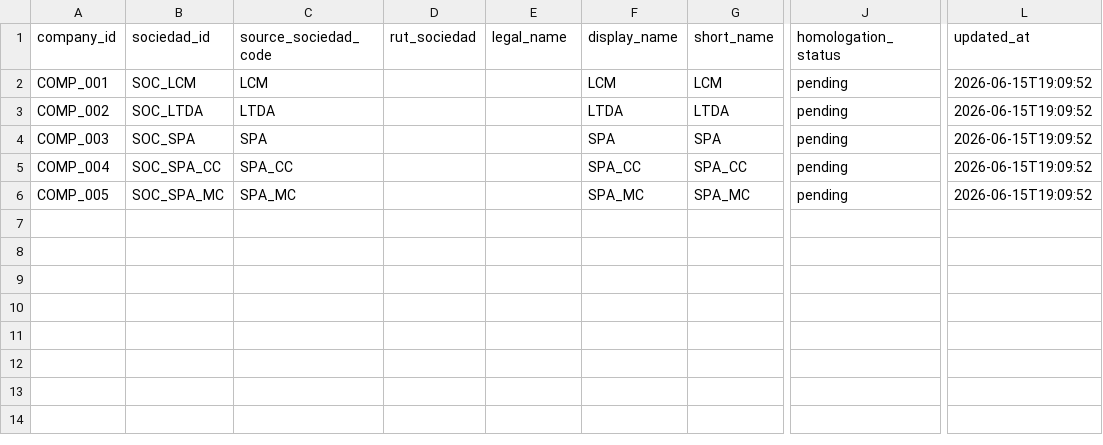
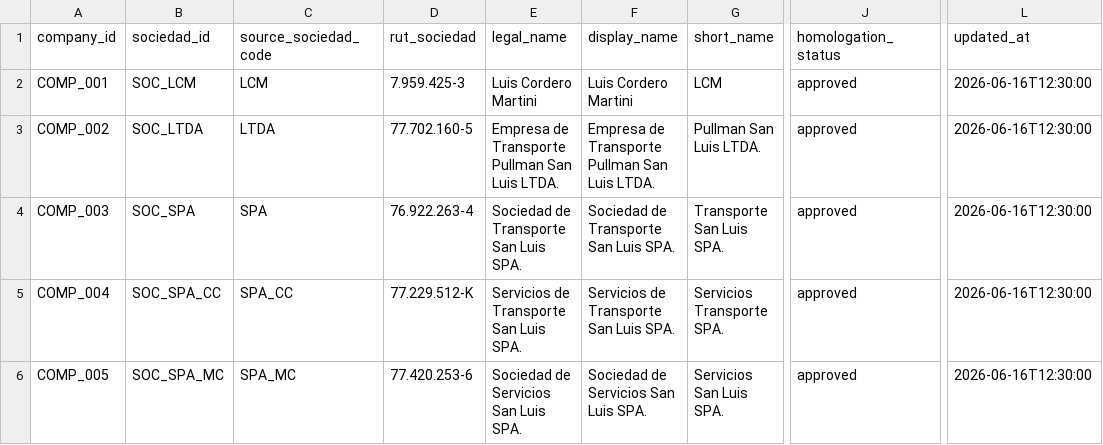
Before and after one commit to MisaKing-Code/costo-remuneracion, a CSV file: data/datawarehouse/v2/dimensions/dim_company.csv, drawn as a sheet; only a part is shown, gaps mark what is left out; the diff names each change by its address in the sheet, - before the commit and + after, or states it on an @@ line.

```diff
--- a/data/datawarehouse/v2/dimensions/dim_company.csv
+++ b/data/datawarehouse/v2/dimensions/dim_company.csv
-D2 (rut_sociedad): (empty)
+D2 (rut_sociedad): 7.959.425-3
-E2 (legal_name): (empty)
+E2 (legal_name): Luis Cordero Martini
-F2 (display_name): LCM
+F2 (display_name): Luis Cordero Martini
-J2:J6 (homologation_status): pending
+J2:J6 (homologation_status): approved
-L2:L6 (updated_at): 2026-06-15T19:09:52
+L2:L6 (updated_at): 2026-06-16T12:30:00
-D3 (rut_sociedad): (empty)
+D3 (rut_sociedad): 77.702.160-5
-E3 (legal_name): (empty)
+E3 (legal_name): Empresa de Transporte Pullman San Luis LTDA.
-F3 (display_name): LTDA
+F3 (display_name): Empresa de Transporte Pullman San Luis LTDA.
-G3 (short_name): LTDA
+G3 (short_name): Pullman San Luis LTDA.
-D4 (rut_sociedad): (empty)
+D4 (rut_sociedad): 76.922.263-4
-E4 (legal_name): (empty)
+E4 (legal_name): Sociedad de Transporte San Luis SPA.
-F4 (display_name): SPA
+F4 (display_name): Sociedad de Transporte San Luis SPA.
-G4 (short_name): SPA
+G4 (short_name): Transporte San Luis SPA.
-D5 (rut_sociedad): (empty)
+D5 (rut_sociedad): 77.229.512-K
-E5 (legal_name): (empty)
+E5 (legal_name): Servicios de Transporte San Luis SPA.
-F5 (display_name): SPA_CC
+F5 (display_name): Servicios de Transporte San Luis SPA.
-G5 (short_name): SPA_CC
+G5 (short_name): Servicios Transporte SPA.
-D6 (rut_sociedad): (empty)
+D6 (rut_sociedad): 77.420.253-6
-E6 (legal_name): (empty)
+E6 (legal_name): Sociedad de Servicios San Luis SPA.
-F6 (display_name): SPA_MC
+F6 (display_name): Sociedad de Servicios San Luis SPA.
-G6 (short_name): SPA_MC
+G6 (short_name): Servicios San Luis SPA.
```
Also changed, not shown: data/governance/company_homologation_template.csv, 5 other files.
